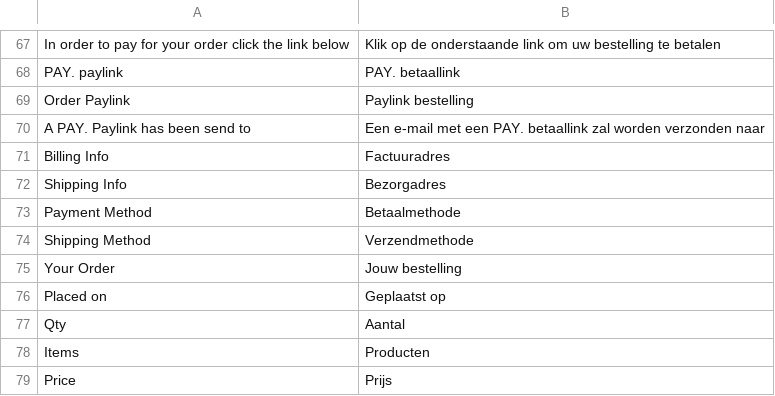
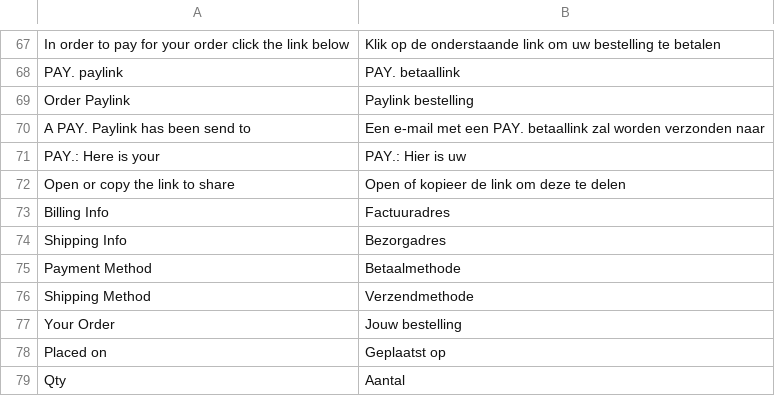
Before and after one commit to paynl/magento2-plugin, a CSV file: i18n/nl_NL.csv, drawn as a sheet; only a part is shown, gaps mark what is left out; the shorter side is filled out with more unchanged rows; the diff names each change by its address in the sheet, - before the commit and + after, or states it on an @@ line.

Commit message:
updated translations

```diff
--- a/i18n/nl_NL.csv
+++ b/i18n/nl_NL.csv
+row 71: PAY.: Here is your | PAY.: Hier is uw
+row 72: Open or copy the link to share | Open of kopieer de link om deze te delen
```
